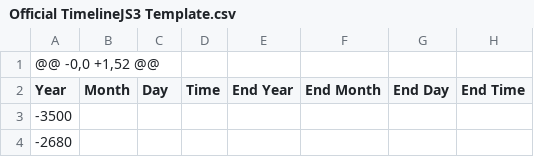
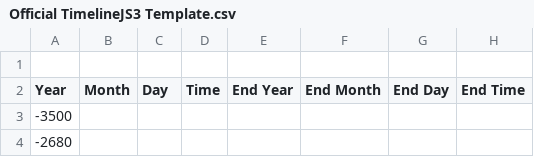
Before and after one commit to ines0011/frise, a CSV file: Official TimelineJS3 Template.csv, drawn as a sheet; only a part is shown; the diff names each change by its address in the sheet, - before the commit and + after, or states it on an @@ line.

Commit message:
Update Official TimelineJS3 Template.csv

```diff
--- a/Official TimelineJS3 Template.csv
+++ b/Official TimelineJS3 Template.csv
-A1 (Year): @@ -0,0 +1,52 @@
+A1 (Year): (empty)
```
